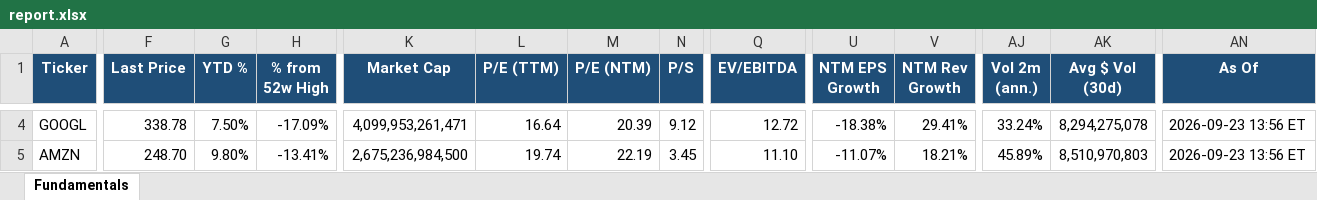
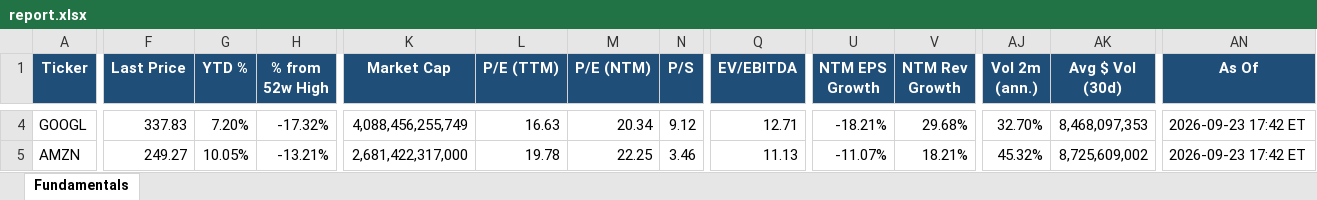
Before and after one commit to Sig02523/stock-list-fundamentals, an Excel workbook: report.xlsx, sheet Fundamentals, drawn as a sheet; only a part is shown, gaps mark what is left out; values as stored, in another font and other column widths than the file's, no borders; the diff covers the shown part only; the diff names each change by its address in the sheet, - before the commit and + after, or states it on an @@ line.

```diff
--- a/report.xlsx (sheet Fundamentals)
+++ b/report.xlsx (sheet Fundamentals)
-F4 (Last Price): 338.78
+F4 (Last Price): 337.83
-G4 (YTD %): 7.50%
+G4 (YTD %): 7.20%
-H4 (% from 52w High): -17.09%
+H4 (% from 52w High): -17.32%
-K4 (Market Cap): 4,099,953,261,471
+K4 (Market Cap): 4,088,456,255,749
-L4 (P/E (TTM)): 16.64
+L4 (P/E (TTM)): 16.63
-M4 (P/E (NTM)): 20.39
+M4 (P/E (NTM)): 20.34
-Q4 (EV/EBITDA): 12.72
+Q4 (EV/EBITDA): 12.71
-U4 (NTM EPS Growth): -18.38%
+U4 (NTM EPS Growth): -18.21%
-V4 (NTM Rev Growth): 29.41%
+V4 (NTM Rev Growth): 29.68%
-AJ4 (Vol 2m (ann.)): 33.24%
+AJ4 (Vol 2m (ann.)): 32.70%
-AK4 (Avg $ Vol (30d)): 8,294,275,078
+AK4 (Avg $ Vol (30d)): 8,468,097,353
-AN4:AN5 (As Of): 2026-09-23 13:56 ET
+AN4:AN5 (As Of): 2026-09-23 17:42 ET
-F5 (Last Price): 248.70
+F5 (Last Price): 249.27
-G5 (YTD %): 9.80%
+G5 (YTD %): 10.05%
-H5 (% from 52w High): -13.41%
+H5 (% from 52w High): -13.21%
-K5 (Market Cap): 2,675,236,984,500
+K5 (Market Cap): 2,681,422,317,000
-L5 (P/E (TTM)): 19.74
+L5 (P/E (TTM)): 19.78
-M5 (P/E (NTM)): 22.19
+M5 (P/E (NTM)): 22.25
-N5 (P/S): 3.45
+N5 (P/S): 3.46
-Q5 (EV/EBITDA): 11.10
+Q5 (EV/EBITDA): 11.13
-AJ5 (Vol 2m (ann.)): 45.89%
+AJ5 (Vol 2m (ann.)): 45.32%
-AK5 (Avg $ Vol (30d)): 8,510,970,803
+AK5 (Avg $ Vol (30d)): 8,725,609,002
```
Also changed, not shown: 517 edited cells elsewhere in this sheet, 1 other file.
